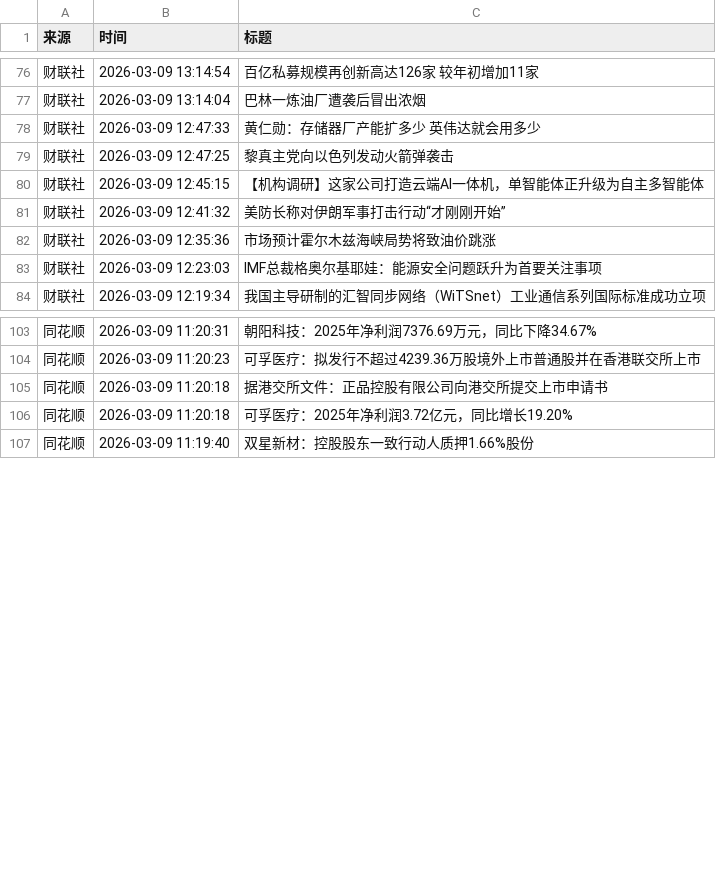
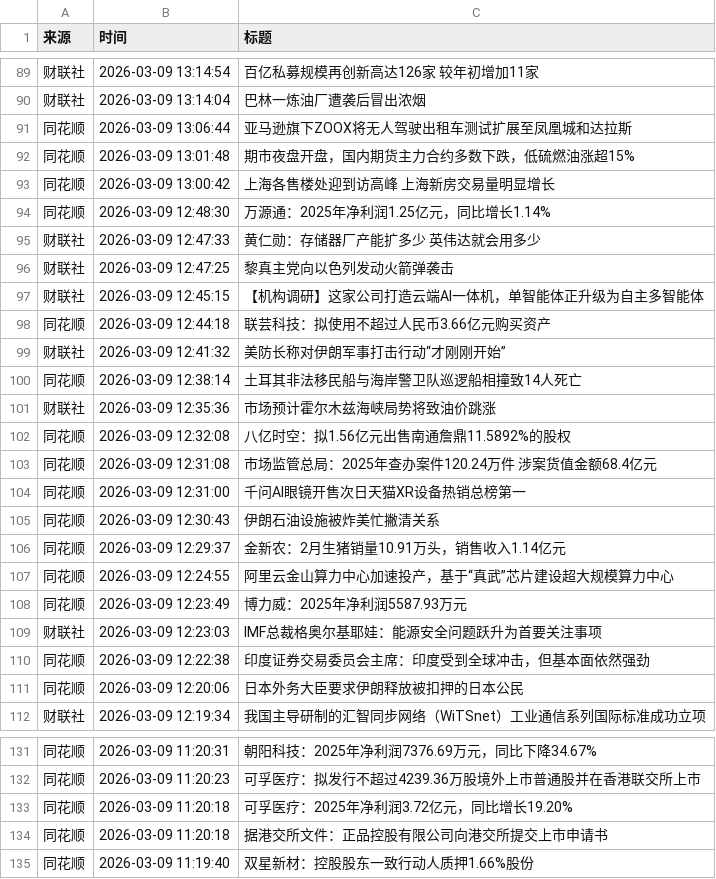
Before and after one commit to YutaoH/huiboyanbao, a CSV file: 财经新闻数据/financial_news_archive-2026-03.csv, drawn as a sheet; only a part is shown, gaps mark what is left out; the diff covers the shown part only.

```diff
--- a/财经新闻数据/financial_news_archive-2026-03.csv
+++ b/财经新闻数据/financial_news_archive-2026-03.csv
@@ -77,2 +90,6 @@
 财联社,2026-03-09 13:14:04,巴林一炼油厂遭袭后冒出浓烟
+同花顺,2026-03-09 13:06:44,亚马逊旗下ZOOX将无人驾驶出租车测试扩展至凤凰城和达拉斯
+同花顺,2026-03-09 13:01:48,期市夜盘开盘，国内期货主力合约多数下跌，低硫燃油涨超15%
+同花顺,2026-03-09 13:00:42,上海各售楼处迎到访高峰 上海新房交易量明显增长
+同花顺,2026-03-09 12:48:30,万源通：2025年净利润1.25亿元，同比增长1.14%
 财联社,2026-03-09 12:47:33,黄仁勋：存储器厂产能扩多少 英伟达就会用多少
@@ -80,5 +97,16 @@
 财联社,2026-03-09 12:45:15,【机构调研】这家公司打造云端AI一体机，单智能体正升级为自主多智能体
+同花顺,2026-03-09 12:44:18,联芸科技：拟使用不超过人民币3.66亿元购买资产
 财联社,2026-03-09 12:41:32,美防长称对伊朗军事打击行动“才刚刚开始”
+同花顺,2026-03-09 12:38:14,土耳其非法移民船与海岸警卫队巡逻船相撞致14人死亡
 财联社,2026-03-09 12:35:36,市场预计霍尔木兹海峡局势将致油价跳涨
+同花顺,2026-03-09 12:32:08,八亿时空：拟1.56亿元出售南通詹鼎11.5892%的股权
+同花顺,2026-03-09 12:31:08,市场监管总局：2025年查办案件120.24万件 涉案货值金额68.4亿元
+同花顺,2026-03-09 12:31:00,千问AI眼镜开售次日天猫XR设备热销总榜第一
+同花顺,2026-03-09 12:30:43,伊朗石油设施被炸美忙撇清关系
+同花顺,2026-03-09 12:29:37,金新农：2月生猪销量10.91万头，销售收入1.14亿元
+同花顺,2026-03-09 12:24:55,阿里云金山算力中心加速投产，基于“真武”芯片建设超大规模算力中心
+同花顺,2026-03-09 12:23:49,博力威：2025年净利润5587.93万元
 财联社,2026-03-09 12:23:03,IMF总裁格奥尔基耶娃：能源安全问题跃升为首要关注事项
+同花顺,2026-03-09 12:22:38,印度证券交易委员会主席：印度受到全球冲击，但基本面依然强劲
+同花顺,2026-03-09 12:20:06,日本外务大臣要求伊朗释放被扣押的日本公民
 财联社,2026-03-09 12:19:34,我国主导研制的汇智同步网络（WiTSnet）工业通信系列国际标准成功立项
@@ -104,4 +132,4 @@
 同花顺,2026-03-09 11:20:23,可孚医疗：拟发行不超过4239.36万股境外上市普通股并在香港联交所上市
-同花顺,2026-03-09 11:20:18,据港交所文件：正品控股有限公司向港交所提交上市申请书
 同花顺,2026-03-09 11:20:18,可孚医疗：2025年净利润3.72亿元，同比增长19.20%
+同花顺,2026-03-09 11:20:18,据港交所文件：正品控股有限公司向港交所提交上市申请书
 同花顺,2026-03-09 11:19:40,双星新材：控股股东一致行动人质押1.66%股份
```
Also changed, not shown: 13 added rows and 8 moved rows elsewhere in this file, 5 other files.
